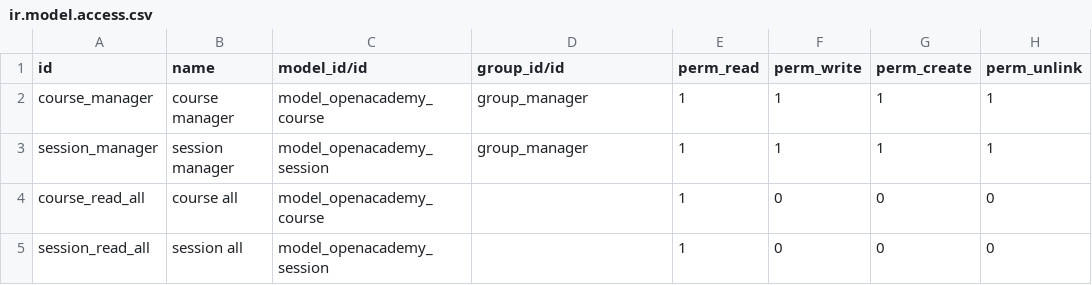
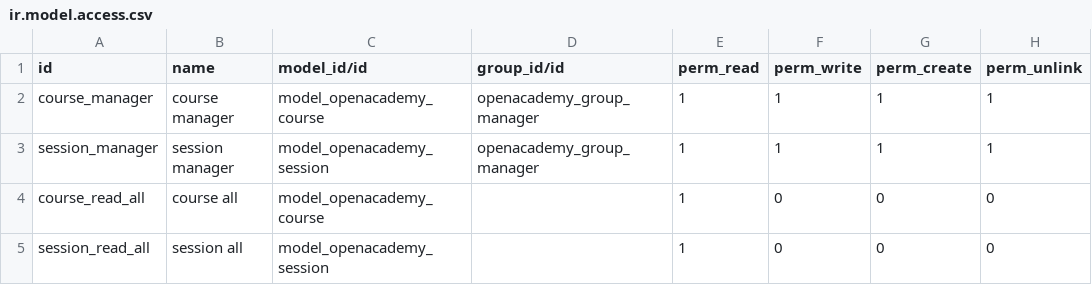
Before and after one commit to luisll-vauxoo/openacademy, a CSV file: security/ir.model.access.csv, drawn as a sheet.

Commit message:
[REF] openacademy: Adding wizard

```diff
--- a/security/ir.model.access.csv
+++ b/security/ir.model.access.csv
@@ -1,4 +1,4 @@
 id,name,model_id/id,group_id/id,perm_read,perm_write,perm_create,perm_unlink
-course_manager,course manager,model_openacademy_course,group_manager,1,1,1,1
-session_manager,session manager,model_openacademy_session,group_manager,1,1,1,1
+course_manager,course manager,model_openacademy_course,openacademy_group_manager,1,1,1,1
+session_manager,session manager,model_openacademy_session,openacademy_group_manager,1,1,1,1
 course_read_all,course all,model_openacademy_course,,1,0,0,0
```
Also changed, not shown: 7 other files.
